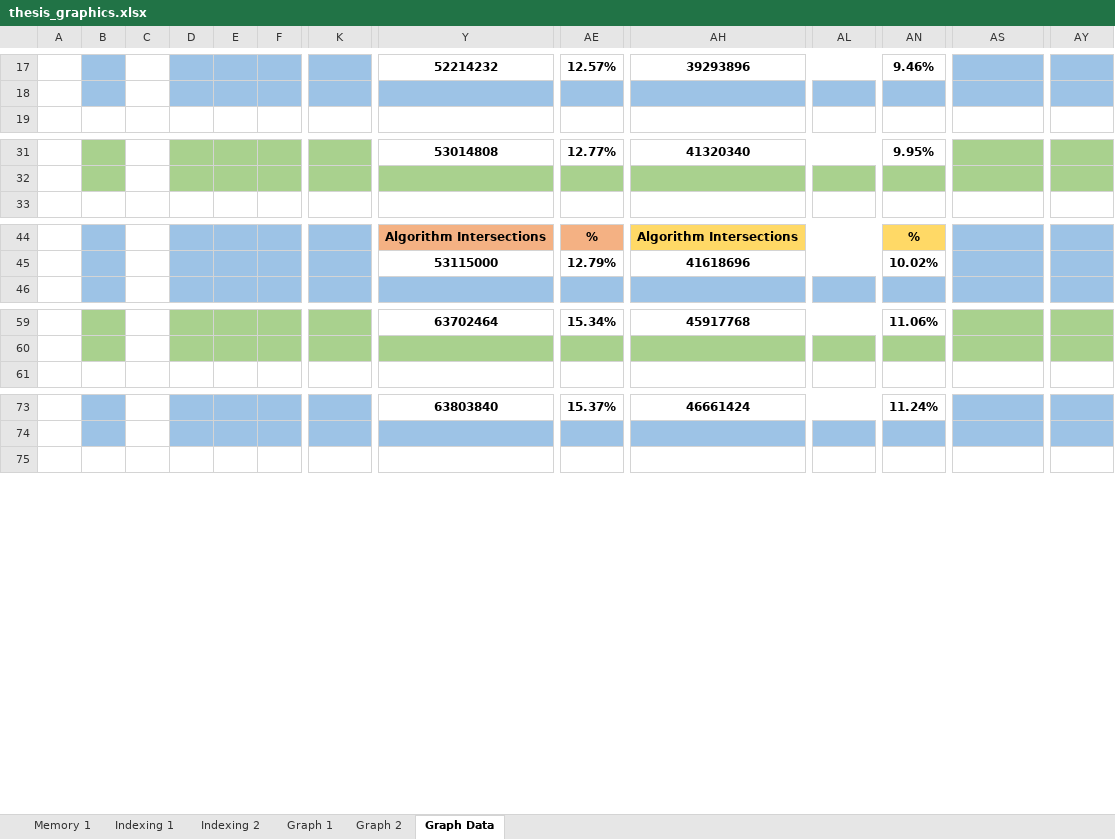
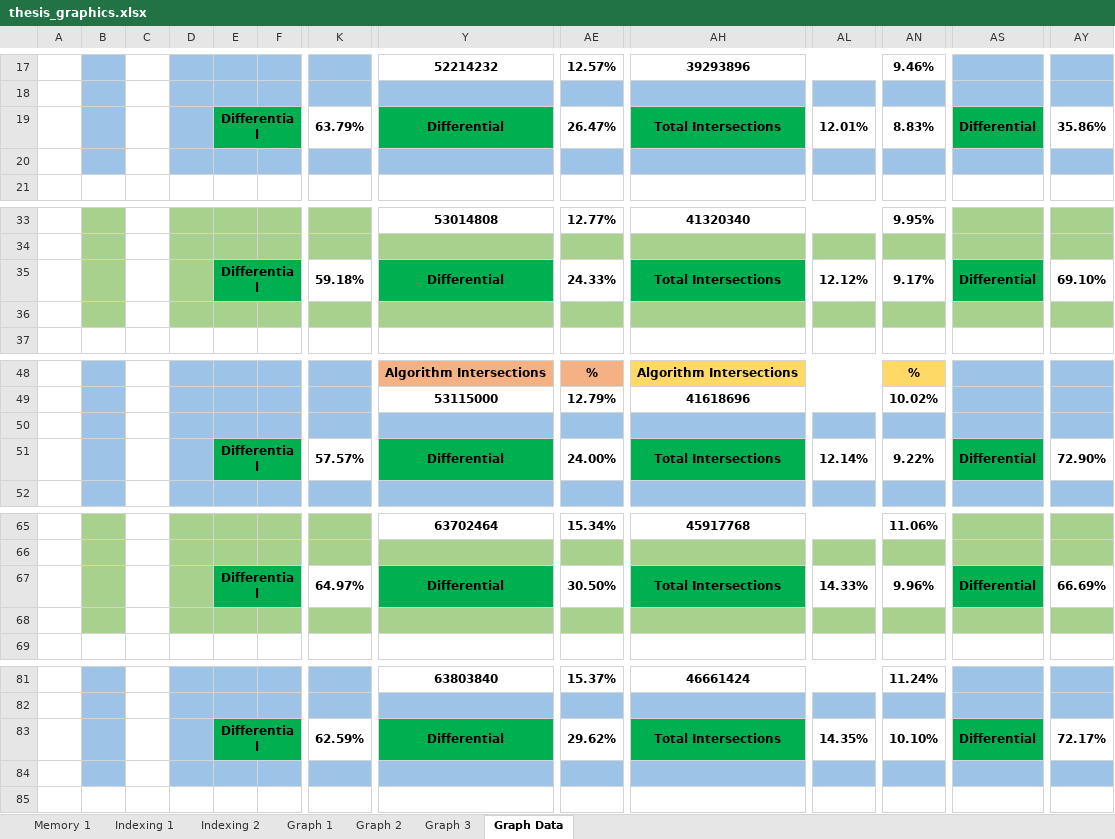
Before and after one commit to nuno-tiago-reis/ray-tracer, an Excel workbook: article/thesis_graphics.xlsx, sheet Graph Data, drawn as a sheet; only a part is shown, gaps mark what is left out; values as stored, in another font and other column widths than the file's, no borders; rows hold the shown columns only; the diff covers the shown part only; the diff names each change by its address in the sheet, - before the commit and + after, or states it on an @@ line.

```diff
--- a/article/thesis_graphics.xlsx (sheet Graph Data)
+++ b/article/thesis_graphics.xlsx (sheet Graph Data)
+sheet tab: Graph 3
+row 19:  |  |  |  | Differential |  | 63.79% | Differential | 26.47% | Total Intersections | 12.01% | 8.83% | Differential | 35.86%
+row 20: (empty)
+row 35:  |  |  |  | Differential |  | 59.18% | Differential | 24.33% | Total Intersections | 12.12% | 9.17% | Differential | 69.10%
+row 36: (empty)
+row 50: (empty)
+row 51:  |  |  |  | Differential |  | 57.57% | Differential | 24.00% | Total Intersections | 12.14% | 9.22% | Differential | 72.90%
+row 67:  |  |  |  | Differential |  | 64.97% | Differential | 30.50% | Total Intersections | 14.33% | 9.96% | Differential | 66.69%
+row 68: (empty)
+row 83:  |  |  |  | Differential |  | 62.59% | Differential | 29.62% | Total Intersections | 14.35% | 10.10% | Differential | 72.17%
+row 84: (empty)
```
Also changed, not shown: 2 added rows and 1 edited cell elsewhere in this sheet, formulas that keep their value, charts or pictures, article/thesis_tests_n16.xlsx, article/thesis_tests_n8.xlsx, 22 other files.
